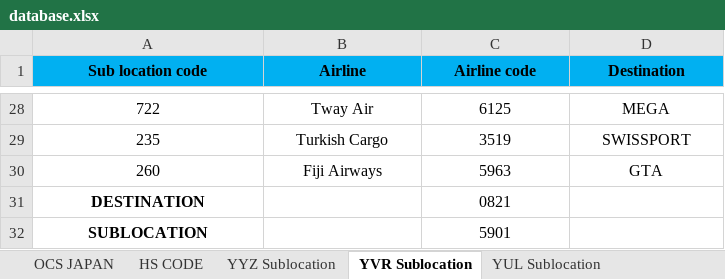
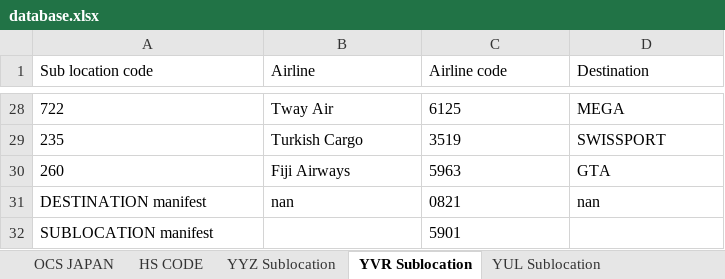
Before and after one commit to Denver00023/UAT-PROTYPE-ACB, an Excel workbook: database.xlsx, sheet YVR Sublocation, drawn as a sheet; only a part is shown, gaps mark what is left out; values as stored, in another font and other column widths than the file's, no borders; removed rows and columns are numbered as before the commit, all else as after; the diff covers the shown part only; the diff names each change by its address in the sheet, - before the commit and + after, or states it on an @@ line.

```diff
--- a/database.xlsx (sheet YVR Sublocation)
+++ b/database.xlsx (sheet YVR Sublocation)
-A1:D30 alignment: center
+A1:D30 alignment: left
@@ A1:D1 fill: #01B0F1 → none, bold: on → off @@
-row 31: DESTINATION |  | 0821
+row 31: DESTINATION manifest | nan | 0821 | nan
-A32 (Sub location code): SUBLOCATION
+A32 (Sub location code): SUBLOCATION manifest
@@ A32 alignment: center → left, bold: on → off @@
-C32 alignment: center
+C32 alignment: left
```
Also changed, not shown: cell formats elsewhere in this sheet, sheet YYZ Sublocation, sheet TARIFF TREATMENT CODE, sheet YANWEN NOVA PGA HS CODE, 3 other files.
